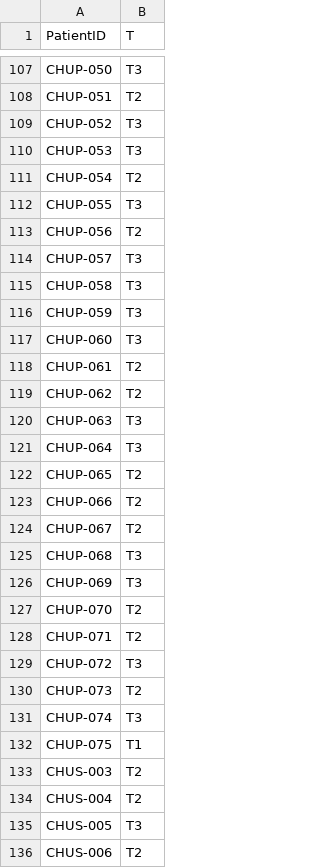
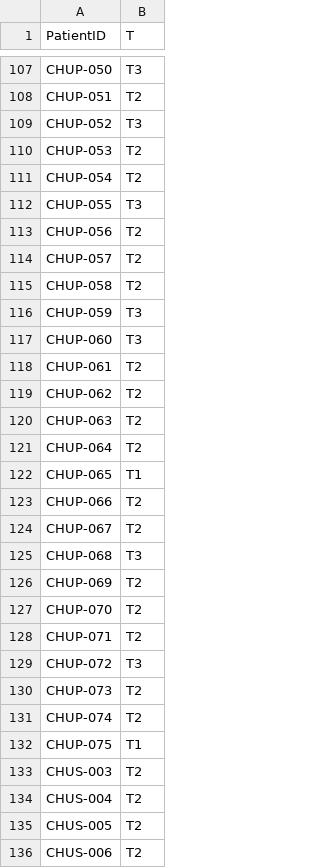
Before and after one commit to naikenisen/hecktor2026-attentionnal, a CSV file: tables/t_from_mask.csv, drawn as a sheet; only a part is shown, gaps mark what is left out; the diff covers the shown part only.

```diff
--- a/tables/t_from_mask.csv
+++ b/tables/t_from_mask.csv
@@ -109,3 +109,3 @@ CHUP-051,T2
 CHUP-052,T3
-CHUP-053,T3
+CHUP-053,T2
 CHUP-054,T2
@@ -113,4 +113,4 @@ CHUP-055,T3
 CHUP-056,T2
-CHUP-057,T3
-CHUP-058,T3
+CHUP-057,T2
+CHUP-058,T2
 CHUP-059,T3
@@ -119,5 +119,5 @@ CHUP-061,T2
 CHUP-062,T2
-CHUP-063,T3
-CHUP-064,T3
-CHUP-065,T2
+CHUP-063,T2
+CHUP-064,T2
+CHUP-065,T1
 CHUP-066,T2
@@ -125,3 +125,3 @@ CHUP-067,T2
 CHUP-068,T3
-CHUP-069,T3
+CHUP-069,T2
 CHUP-070,T2
@@ -130,3 +130,3 @@ CHUP-072,T3
 CHUP-073,T2
-CHUP-074,T3
+CHUP-074,T2
 CHUP-075,T1
@@ -134,3 +134,3 @@ CHUS-003,T2
 CHUS-004,T2
-CHUS-005,T3
+CHUS-005,T2
 CHUS-006,T2
```
Also changed, not shown: 142 edited cells elsewhere in this file, 2 other files.
